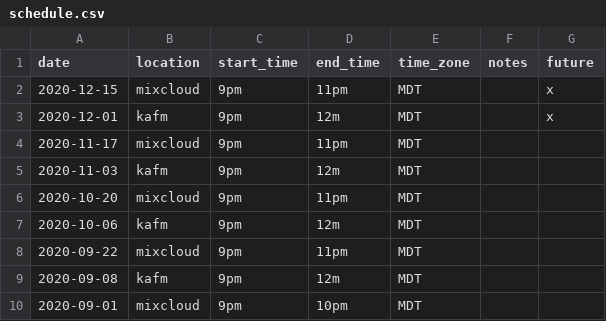
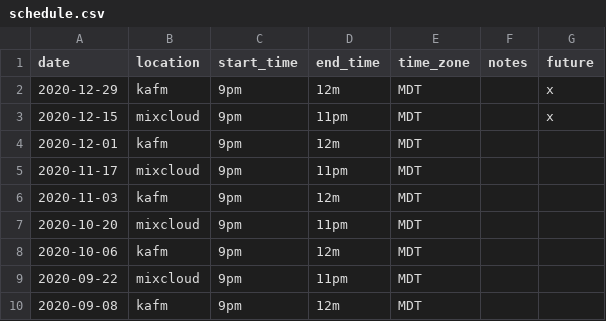
Before and after one commit to ubikorp/lacking.org, a CSV file: _data/schedule.csv, drawn as a sheet; only a part is shown; the shorter side is filled out with more unchanged rows.

```diff
--- a/_data/schedule.csv
+++ b/_data/schedule.csv
@@ -1,4 +1,5 @@
 date,location,start_time,end_time,time_zone,notes,future
+2020-12-29,kafm,9pm,12m,MDT,,x
 2020-12-15,mixcloud,9pm,11pm,MDT,,x
-2020-12-01,kafm,9pm,12m,MDT,,x
+2020-12-01,kafm,9pm,12m,MDT,,
 2020-11-17,mixcloud,9pm,11pm,MDT,,
```
Also changed, not shown: _data/new_episode.csv, 57 other files.
